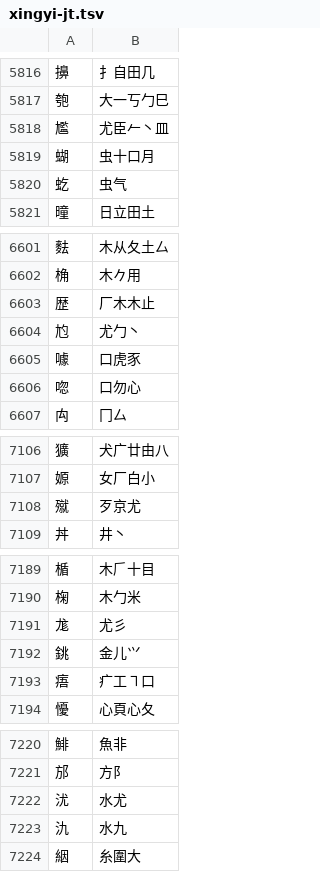
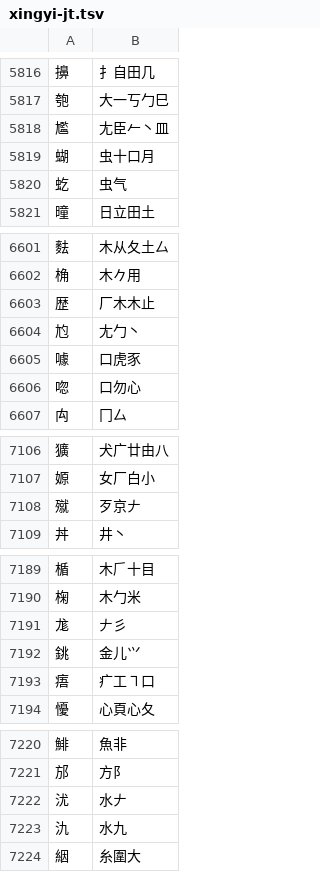
Before and after one commit to chenlin014/jiezi, a TSV file: table/xingyi-jt.tsv, drawn as a sheet; only a part is shown, gaps mark what is left out; the diff covers the shown part only.

```diff
--- a/table/xingyi-jt.tsv
+++ b/table/xingyi-jt.tsv
@@ -5817,3 +5817,3 @@
 匏	大一丂勹巳
-尷	尤臣𠂉丶皿
+尷	尢臣𠂉丶皿
 蝴	虫十口月
@@ -6603,3 +6603,3 @@
 歴	厂木木止
-尥	尤勹丶
+尥	尢勹丶
 噱	口虎豕
@@ -7107,3 +7107,3 @@
 嫄	女厂白小
-殧	歹京尤
+殧	歹京𠂇
 丼	井丶
@@ -7190,3 +7190,3 @@
 椈	木勹米
-尨	尤彡
+尨	𠂇彡
 銚	金儿⺍
@@ -7221,3 +7221,3 @@
 邡	方阝
-沋	水尤
+沋	水𠂇
 氿	水九
```
Also changed, not shown: 50 edited cells elsewhere in this file, table/siyuan.tsv, table/xingyi-ft.tsv, 2 other files.
